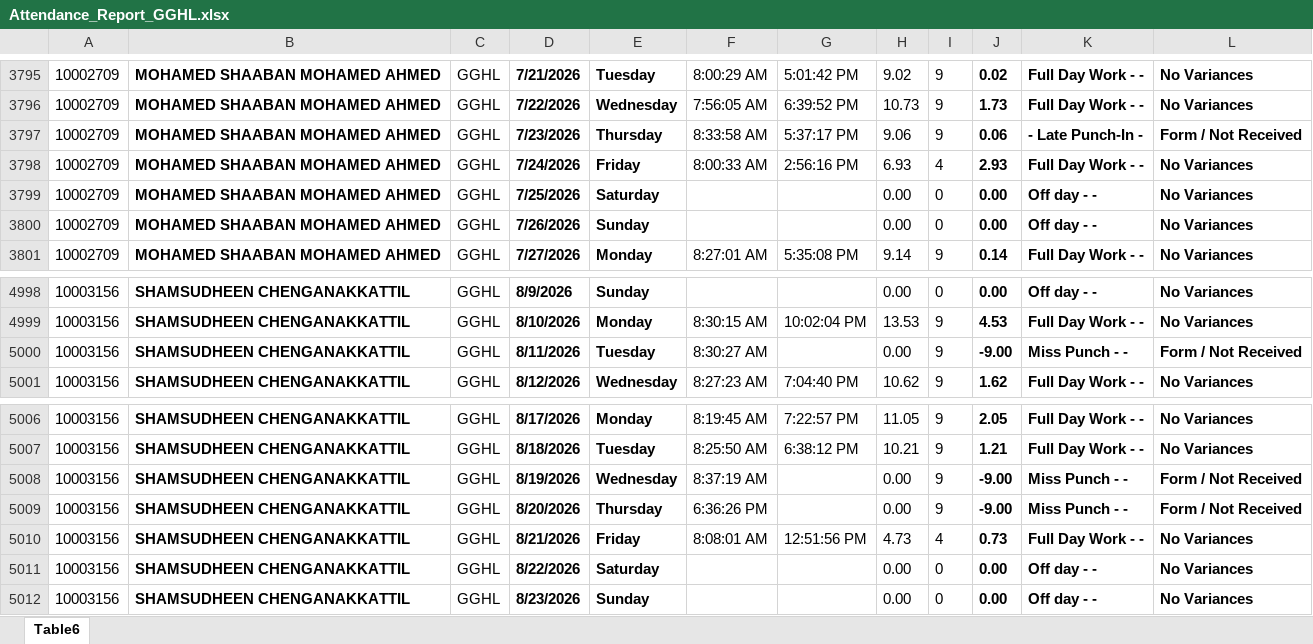
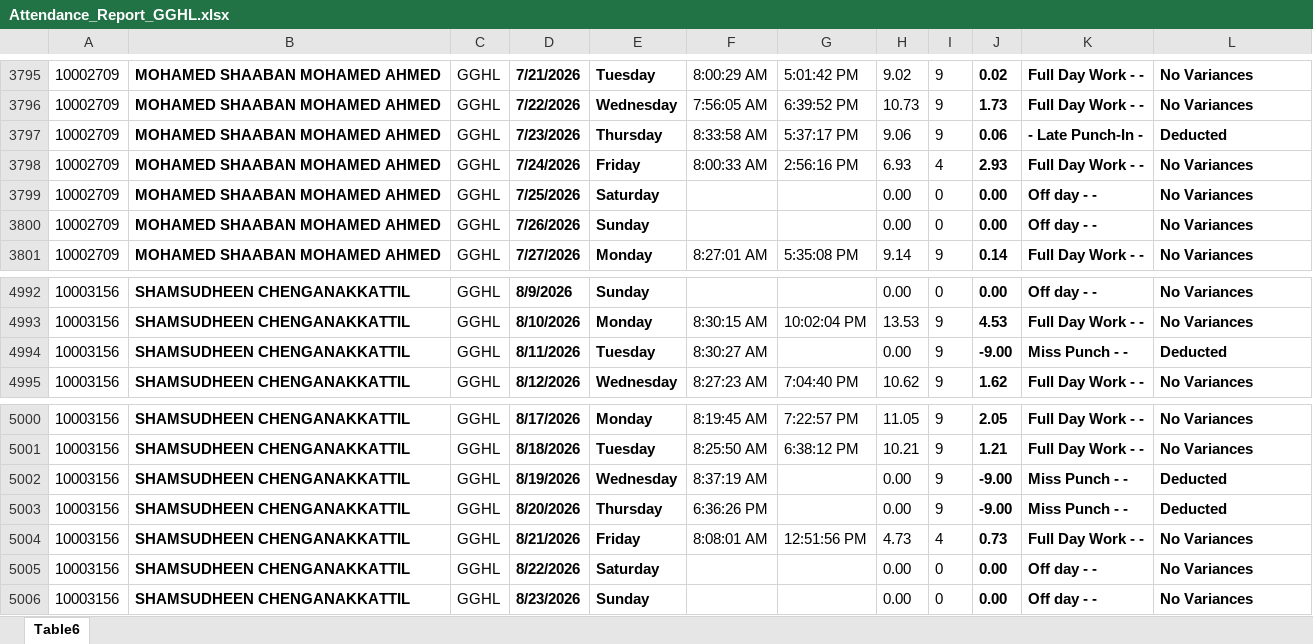
Before and after one commit to p-gghl/attendance, an Excel workbook: Attendance_Report_GGHL.xlsx, sheet Table6, drawn as a sheet; only a part is shown, gaps mark what is left out; values as stored, in another font and other column widths than the file's, no borders; charts and pictures and conditional formats and table styles not drawn; addresses are those after the commit; the diff covers the shown part only; the diff names each change by its address in the sheet, - before the commit and + after, or states it on an @@ line.

```diff
--- a/Attendance_Report_GGHL.xlsx (sheet Table6)
+++ b/Attendance_Report_GGHL.xlsx (sheet Table6)
-L3797: Form / Not Received
+L3797: Deducted
-L4994: Form / Not Received
+L4994: Deducted
-L5002:L5003: Form / Not Received
+L5002:L5003: Deducted
```
Also changed, not shown: 21 removed rows and 1 edited cell elsewhere in this sheet.
